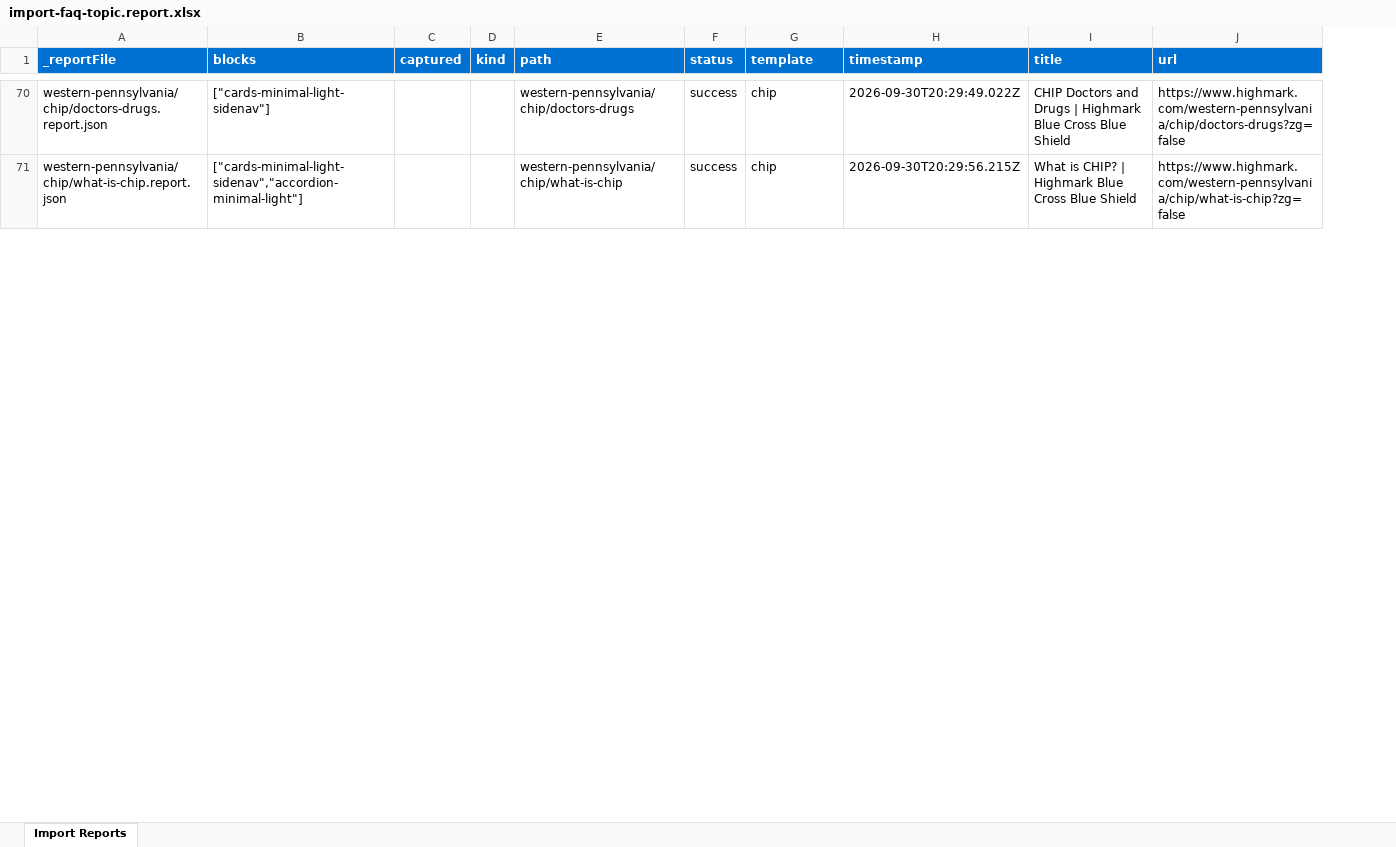
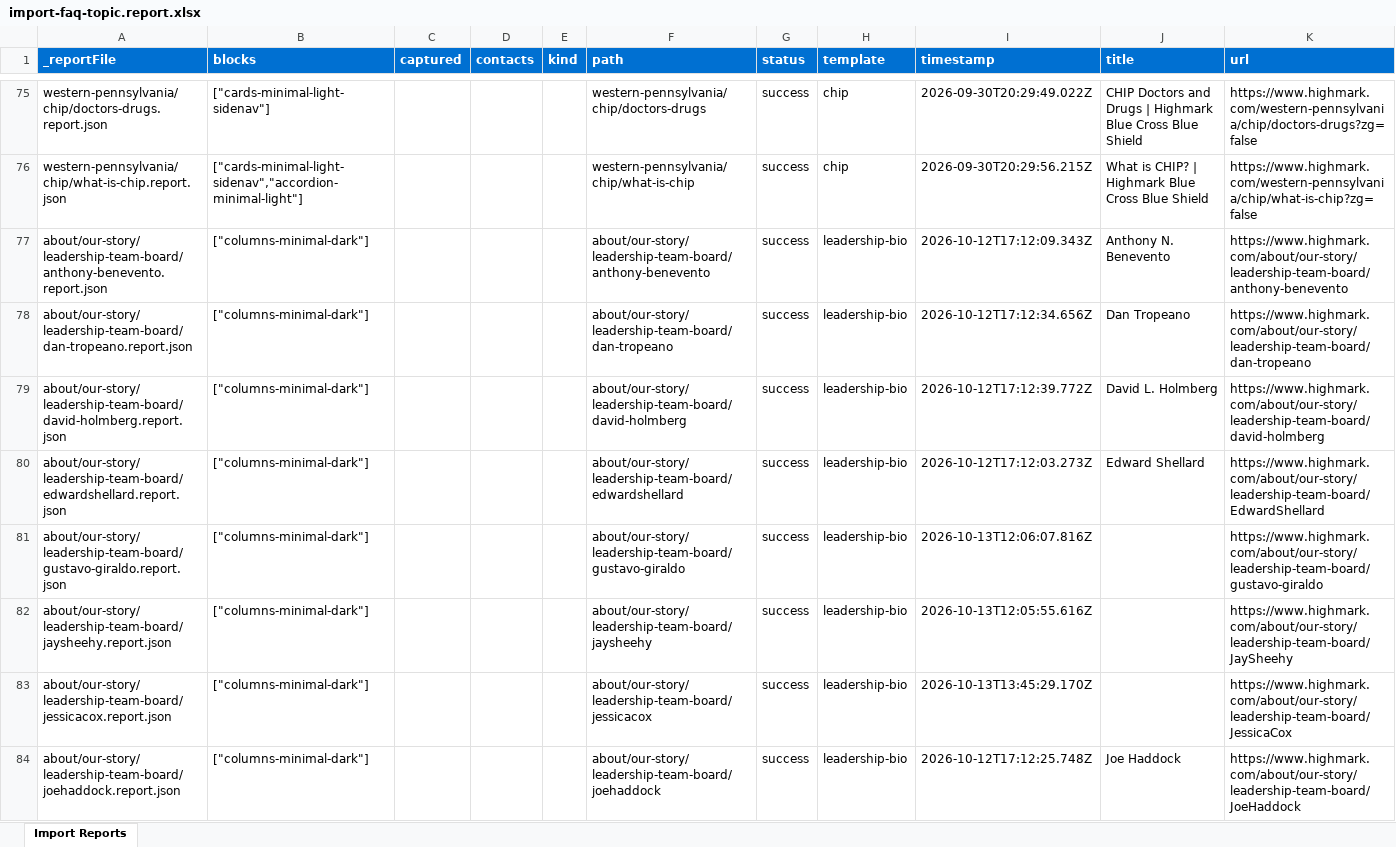
Before and after one commit to AdobeDrago/highmark, an Excel workbook: tools/importer/reports/import-faq-topic.report.xlsx, sheet Import Reports, drawn as a sheet; only a part is shown, gaps mark what is left out; values as stored, in another font and other column widths than the file's, no borders; the diff covers the shown part only; the diff names each change by its address in the sheet, - before the commit and + after, or states it on an @@ line.

```diff
--- a/tools/importer/reports/import-faq-topic.report.xlsx (sheet Import Reports)
+++ b/tools/importer/reports/import-faq-topic.report.xlsx (sheet Import Reports)
+column D (contacts), empty
+row 77: about/our-story/leadership-team-board/anthony-benevento.report.json | ["columns-minimal-dark"] |  |  |  | about/our-story/leadership-team-board/anthony-benevento | success | leadership-bio | 2026-10-12T17:12:09.343Z | Anthony N. Benevento | https://www.highmark.com/about/our-story/leadership-team-board/anthony-benevento
+row 78: about/our-story/leadership-team-board/dan-tropeano.report.json | ["columns-minimal-dark"] |  |  |  | about/our-story/leadership-team-board/dan-tropeano | success | leadership-bio | 2026-10-12T17:12:34.656Z | Dan Tropeano | https://www.highmark.com/about/our-story/leadership-team-board/dan-tropeano
+row 79: about/our-story/leadership-team-board/david-holmberg.report.json | ["columns-minimal-dark"] |  |  |  | about/our-story/leadership-team-board/david-holmberg | success | leadership-bio | 2026-10-12T17:12:39.772Z | David L. Holmberg | https://www.highmark.com/about/our-story/leadership-team-board/david-holmberg
+row 80: about/our-story/leadership-team-board/edwardshellard.report.json | ["columns-minimal-dark"] |  |  |  | about/our-story/leadership-team-board/edwardshellard | success | leadership-bio | 2026-10-12T17:12:03.273Z | Edward Shellard | https://www.highmark.com/about/our-story/leadership-team-board/EdwardShellard
+row 81: about/our-story/leadership-team-board/gustavo-giraldo.report.json | ["columns-minimal-dark"] |  |  |  | about/our-story/leadership-team-board/gustavo-giraldo | success | leadership-bio | 2026-10-13T12:06:07.816Z |  | https://www.highmark.com/about/our-story/leadership-team-board/gustavo-giraldo
+row 82: about/our-story/leadership-team-board/jaysheehy.report.json | ["columns-minimal-dark"] |  |  |  | about/our-story/leadership-team-board/jaysheehy | success | leadership-bio | 2026-10-13T12:05:55.616Z |  | https://www.highmark.com/about/our-story/leadership-team-board/JaySheehy
+row 83: about/our-story/leadership-team-board/jessicacox.report.json | ["columns-minimal-dark"] |  |  |  | about/our-story/leadership-team-board/jessicacox | success | leadership-bio | 2026-10-13T13:45:29.170Z |  | https://www.highmark.com/about/our-story/leadership-team-board/JessicaCox
+row 84: about/our-story/leadership-team-board/joehaddock.report.json | ["columns-minimal-dark"] |  |  |  | about/our-story/leadership-team-board/joehaddock | success | leadership-bio | 2026-10-12T17:12:25.748Z | Joe Haddock | https://www.highmark.com/about/our-story/leadership-team-board/JoeHaddock
```
Also changed, not shown: 13 added rows and 5 edited cells elsewhere in this sheet, 13 other files.
